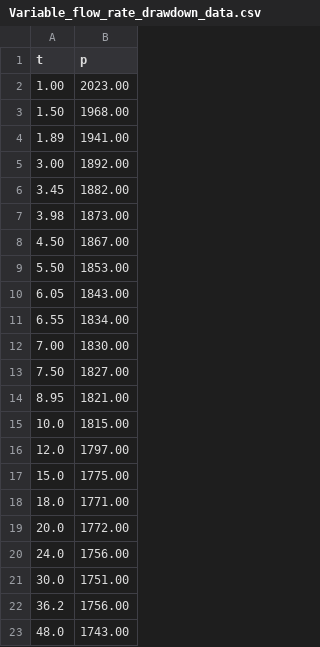
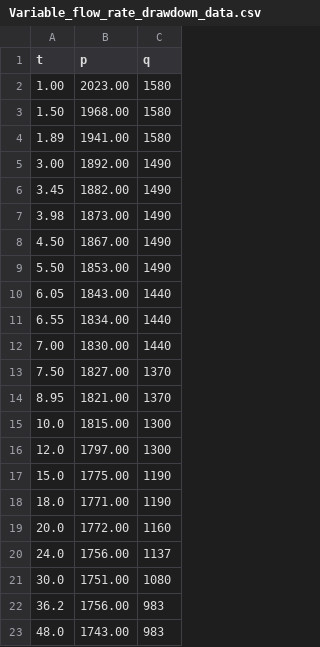
Before and after one commit to Josue579/WellTest, a CSV file: Pressure_drawdown_test_data/Variable_flow_rate_drawdown_data.csv, drawn as a sheet; the diff names each change by its address in the sheet, - before the commit and + after, or states it on an @@ line.

Commit message:
Update Variable_flow_rate_drawdown_data.csv

```diff
--- a/Pressure_drawdown_test_data/Variable_flow_rate_drawdown_data.csv
+++ b/Pressure_drawdown_test_data/Variable_flow_rate_drawdown_data.csv
+column C (q), rows 2-23: 1580 | 1580 | 1580 | 1490 | 1490 | 1490 | 1490 | 1490 | 1440 | 1440 | 1440 | 1370 | 1370 | 1300 | 1300 | 1190 | 1190 | 1160 | 1137 | 1080 | 983 | 983
```
